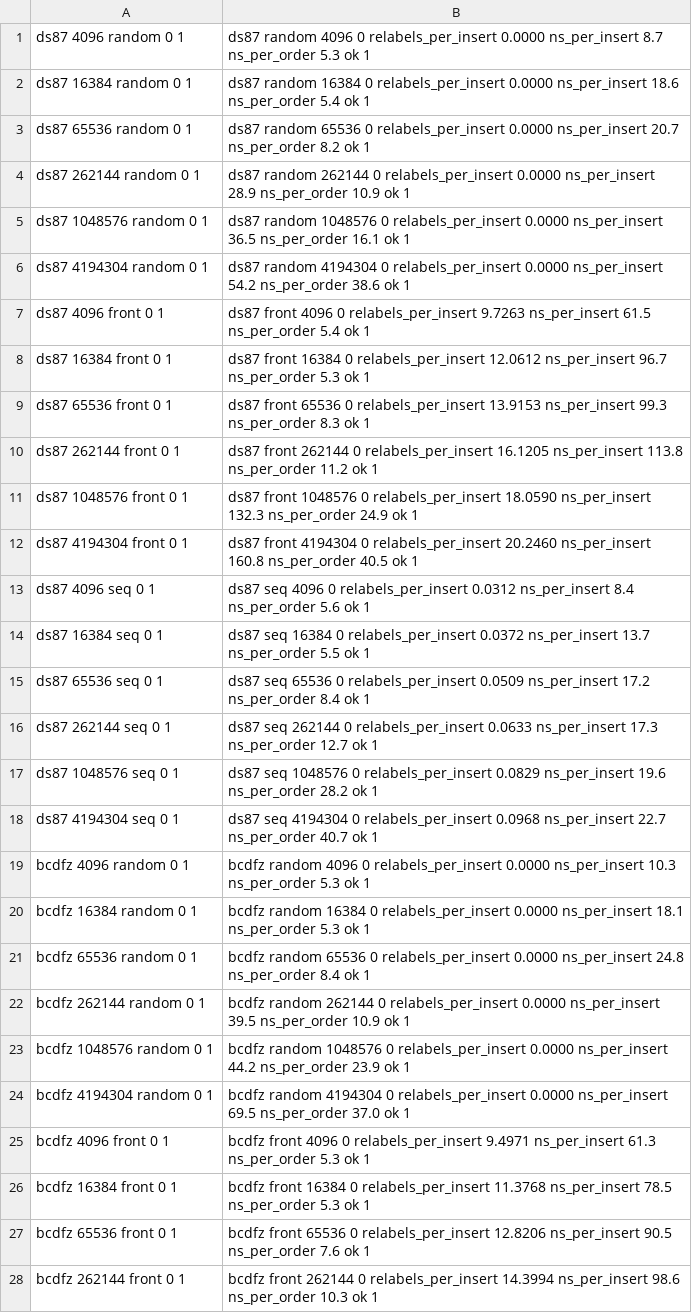
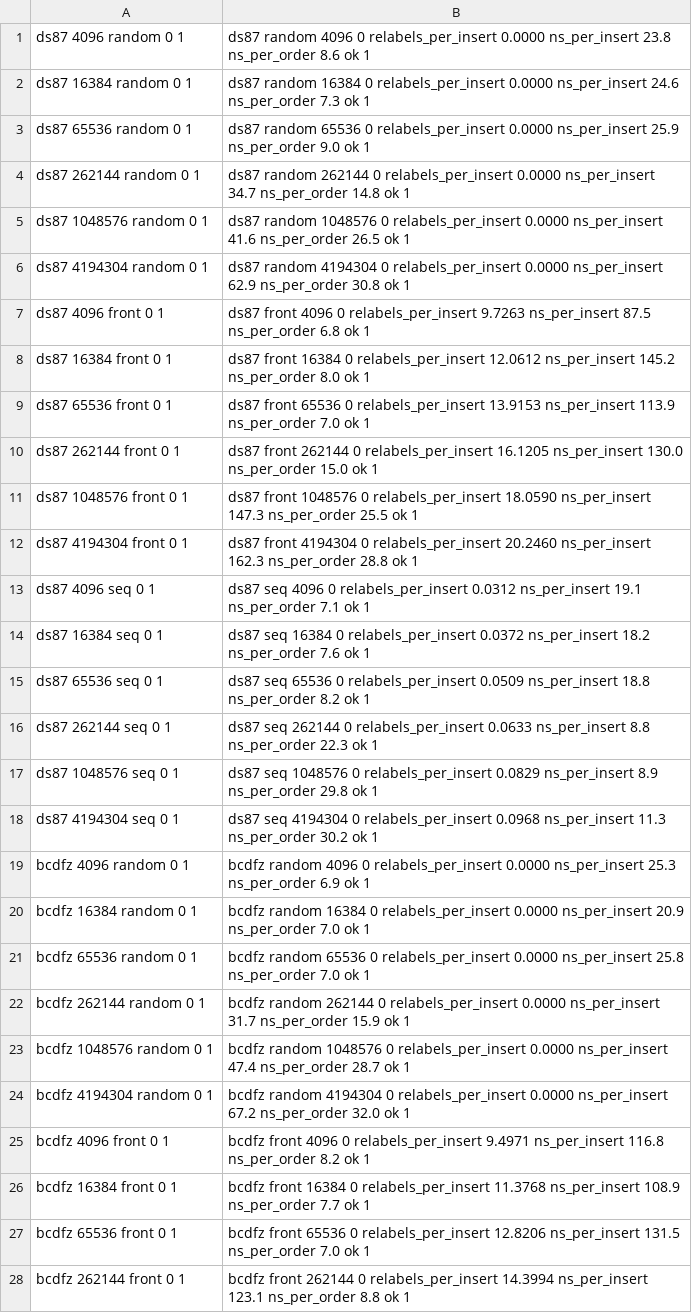
Before and after one commit to LuisRusso-INESC-ID/order-main, a TSV file: results/om.tsv, drawn as a sheet; only a part is shown; the diff covers the shown part only; the diff names each change by its address in the sheet, - before the commit and + after, or states it on an @@ line.

```diff
--- a/results/om.tsv
+++ b/results/om.tsv
-B1: …0.0000 ns_per_insert 8.7 ns_per_order 5.3 ok 1
+B1: …0.0000 ns_per_insert 23.8 ns_per_order 8.6 ok 1
-B2: …0.0000 ns_per_insert 18.6 ns_per_order 5.4 ok 1
+B2: …0.0000 ns_per_insert 24.6 ns_per_order 7.3 ok 1
-B3: …0.0000 ns_per_insert 20.7 ns_per_order 8.2 ok 1
+B3: …0.0000 ns_per_insert 25.9 ns_per_order 9.0 ok 1
-B4: …0.0000 ns_per_insert 28.9 ns_per_order 10.9 ok 1
+B4: …0.0000 ns_per_insert 34.7 ns_per_order 14.8 ok 1
-B5: …0.0000 ns_per_insert 36.5 ns_per_order 16.1 ok 1
+B5: …0.0000 ns_per_insert 41.6 ns_per_order 26.5 ok 1
-B6: …0.0000 ns_per_insert 54.2 ns_per_order 38.6 ok 1
+B6: …0.0000 ns_per_insert 62.9 ns_per_order 30.8 ok 1
-B7: …9.7263 ns_per_insert 61.5 ns_per_order 5.4 ok 1
+B7: …9.7263 ns_per_insert 87.5 ns_per_order 6.8 ok 1
-B8: …12.0612 ns_per_insert 96.7 ns_per_order 5.3 ok 1
+B8: …12.0612 ns_per_insert 145.2 ns_per_order 8.0 ok 1
-B9: …13.9153 ns_per_insert 99.3 ns_per_order 8.3 ok 1
+B9: …13.9153 ns_per_insert 113.9 ns_per_order 7.0 ok 1
-B10: …16.1205 ns_per_insert 113.8 ns_per_order 11.2 ok 1
+B10: …16.1205 ns_per_insert 130.0 ns_per_order 15.0 ok 1
-B11: …18.0590 ns_per_insert 132.3 ns_per_order 24.9 ok 1
+B11: …18.0590 ns_per_insert 147.3 ns_per_order 25.5 ok 1
-B12: …20.2460 ns_per_insert 160.8 ns_per_order 40.5 ok 1
+B12: …20.2460 ns_per_insert 162.3 ns_per_order 28.8 ok 1
-B13: …0.0312 ns_per_insert 8.4 ns_per_order 5.6 ok 1
+B13: …0.0312 ns_per_insert 19.1 ns_per_order 7.1 ok 1
-B14: …0.0372 ns_per_insert 13.7 ns_per_order 5.5 ok 1
+B14: …0.0372 ns_per_insert 18.2 ns_per_order 7.6 ok 1
-B15: …0.0509 ns_per_insert 17.2 ns_per_order 8.4 ok 1
+B15: …0.0509 ns_per_insert 18.8 ns_per_order 8.2 ok 1
-B16: …0.0633 ns_per_insert 17.3 ns_per_order 12.7 ok 1
+B16: …0.0633 ns_per_insert 8.8 ns_per_order 22.3 ok 1
-B17: …0.0829 ns_per_insert 19.6 ns_per_order 28.2 ok 1
+B17: …0.0829 ns_per_insert 8.9 ns_per_order 29.8 ok 1
-B18: …0.0968 ns_per_insert 22.7 ns_per_order 40.7 ok 1
+B18: …0.0968 ns_per_insert 11.3 ns_per_order 30.2 ok 1
-B19: …0.0000 ns_per_insert 10.3 ns_per_order 5.3 ok 1
+B19: …0.0000 ns_per_insert 25.3 ns_per_order 6.9 ok 1
-B20: …0.0000 ns_per_insert 18.1 ns_per_order 5.3 ok 1
+B20: …0.0000 ns_per_insert 20.9 ns_per_order 7.0 ok 1
-B21: …0.0000 ns_per_insert 24.8 ns_per_order 8.4 ok 1
+B21: …0.0000 ns_per_insert 25.8 ns_per_order 7.0 ok 1
-B22: …0.0000 ns_per_insert 39.5 ns_per_order 10.9 ok 1
+B22: …0.0000 ns_per_insert 31.7 ns_per_order 15.9 ok 1
-B23: …0.0000 ns_per_insert 44.2 ns_per_order 23.9 ok 1
+B23: …0.0000 ns_per_insert 47.4 ns_per_order 28.7 ok 1
-B24: …0.0000 ns_per_insert 69.5 ns_per_order 37.0 ok 1
+B24: …0.0000 ns_per_insert 67.2 ns_per_order 32.0 ok 1
-B25: …9.4971 ns_per_insert 61.3 ns_per_order 5.3 ok 1
+B25: …9.4971 ns_per_insert 116.8 ns_per_order 8.2 ok 1
-B26: …11.3768 ns_per_insert 78.5 ns_per_order 5.3 ok 1
+B26: …11.3768 ns_per_insert 108.9 ns_per_order 7.7 ok 1
-B27: …12.8206 ns_per_insert 90.5 ns_per_order 7.6 ok 1
+B27: …12.8206 ns_per_insert 131.5 ns_per_order 7.0 ok 1
-B28: …14.3994 ns_per_insert 98.6 ns_per_order 10.3 ok 1
+B28: …14.3994 ns_per_insert 123.1 ns_per_order 8.8 ok 1
```
Also changed, not shown: 33 edited cells elsewhere in this file, results/bcT.tsv, results/ll.tsv, 2 other files.
